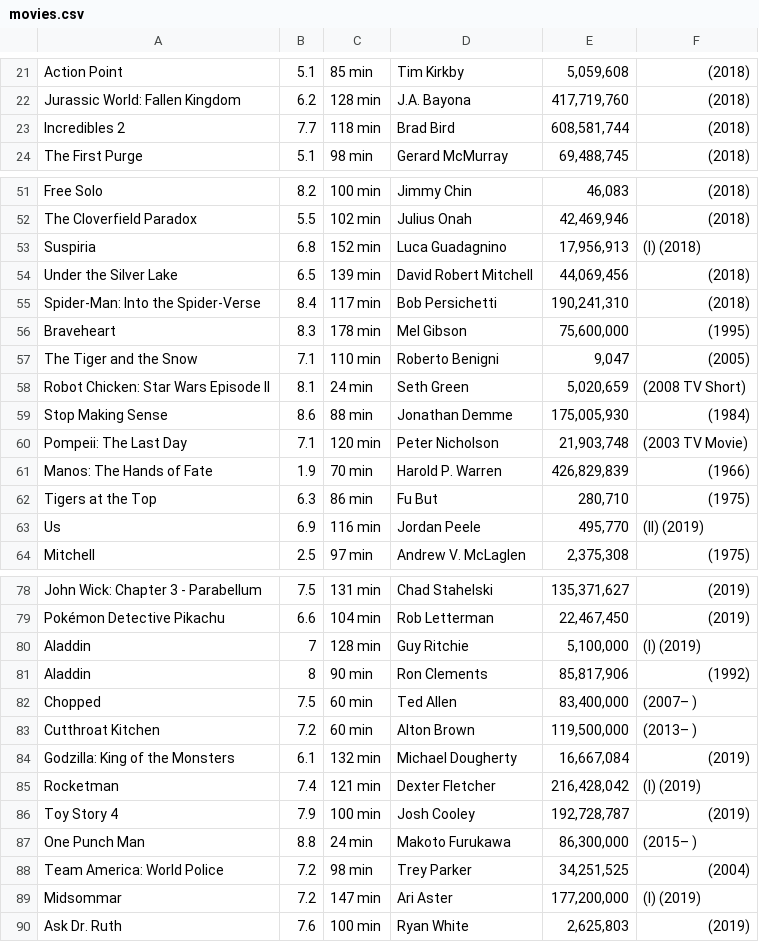
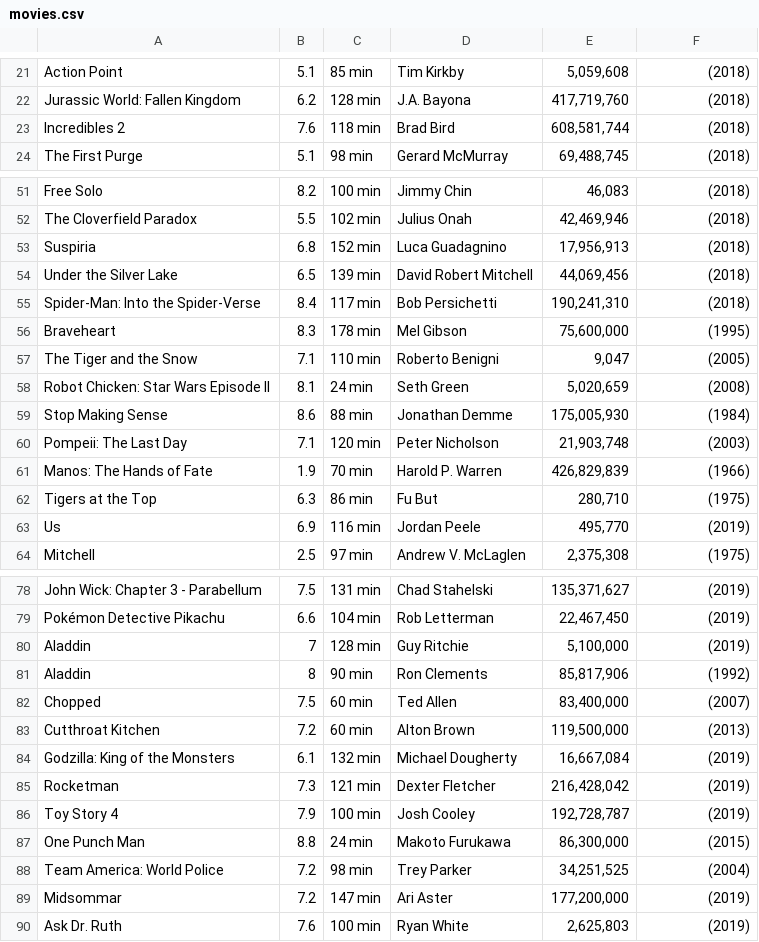
Before and after one commit to 2019-B-GR1-Python/py-o-a-hinostroza-carol-lizeth, a CSV file: Proyecto Segundo Bimestre/movies_spider/movies.csv, drawn as a sheet; only a part is shown, gaps mark what is left out; the diff covers the shown part only.

Commit message:
Proyecto_Segundo_Bimestre

```diff
--- a/Proyecto Segundo Bimestre/movies_spider/movies.csv
+++ b/Proyecto Segundo Bimestre/movies_spider/movies.csv
@@ -22,3 +22,3 @@ Action Point,5.1,85 min,Tim Kirkby,"5,059,608",(2018)
 Jurassic World: Fallen Kingdom,6.2,128 min,J.A. Bayona,"417,719,760",(2018)
-Incredibles 2,7.7,118 min,Brad Bird,"608,581,744",(2018)
+Incredibles 2,7.6,118 min,Brad Bird,"608,581,744",(2018)
 The First Purge,5.1,98 min,Gerard McMurray,"69,488,745",(2018)
@@ -52,3 +52,3 @@ Free Solo,8.2,100 min,Jimmy Chin,"46,083",(2018)
 The Cloverfield Paradox,5.5,102 min,Julius Onah,"42,469,946",(2018)
-Suspiria,6.8,152 min,Luca Guadagnino,"17,956,913",(I) (2018)
+Suspiria,6.8,152 min,Luca Guadagnino,"17,956,913",(2018)
 Under the Silver Lake,6.5,139 min,David Robert Mitchell,"44,069,456",(2018)
@@ -57,8 +57,8 @@ Braveheart,8.3,178 min,Mel Gibson,"75,600,000",(1995)
 The Tiger and the Snow,7.1,110 min,Roberto Benigni,"9,047",(2005)
-Robot Chicken: Star Wars Episode II,8.1,24 min,Seth Green,"5,020,659",(2008 TV Short)
+Robot Chicken: Star Wars Episode II,8.1,24 min,Seth Green,"5,020,659",(2008)
 Stop Making Sense,8.6,88 min,Jonathan Demme,"175,005,930",(1984)
-Pompeii: The Last Day,7.1,120 min,Peter Nicholson,"21,903,748",(2003 TV Movie)
+Pompeii: The Last Day,7.1,120 min,Peter Nicholson,"21,903,748",(2003)
 Manos: The Hands of Fate,1.9,70 min,Harold P. Warren,"426,829,839",(1966)
 Tigers at the Top,6.3,86 min,Fu But,"280,710",(1975)
-Us,6.9,116 min,Jordan Peele,"495,770",(II) (2019)
+Us,6.9,116 min,Jordan Peele,"495,770",(2019)
 Mitchell,2.5,97 min,Andrew V. McLaglen,"2,375,308",(1975)
@@ -79,12 +79,12 @@ John Wick: Chapter 3 - Parabellum,7.5,131 min,Chad Stahelski,"135,371,627",(2019
 Pokémon Detective Pikachu,6.6,104 min,Rob Letterman,"22,467,450",(2019)
-Aladdin,7,128 min,Guy Ritchie,"5,100,000",(I) (2019)
+Aladdin,7,128 min,Guy Ritchie,"5,100,000",(2019)
 Aladdin,8,90 min,Ron Clements,"85,817,906",(1992)
-Chopped,7.5,60 min,Ted Allen,"83,400,000",(2007– )
-Cutthroat Kitchen,7.2,60 min,Alton Brown,"119,500,000",(2013– )
+Chopped,7.5,60 min,Ted Allen,"83,400,000",(2007)
+Cutthroat Kitchen,7.2,60 min,Alton Brown,"119,500,000",(2013)
 Godzilla: King of the Monsters,6.1,132 min,Michael Dougherty,"16,667,084",(2019)
-Rocketman,7.4,121 min,Dexter Fletcher,"216,428,042",(I) (2019)
+Rocketman,7.3,121 min,Dexter Fletcher,"216,428,042",(2019)
 Toy Story 4,7.9,100 min,Josh Cooley,"192,728,787",(2019)
-One Punch Man,8.8,24 min,Makoto Furukawa,"86,300,000",(2015– )
+One Punch Man,8.8,24 min,Makoto Furukawa,"86,300,000",(2015)
 Team America: World Police,7.2,98 min,Trey Parker,"34,251,525",(2004)
-Midsommar,7.2,147 min,Ari Aster,"177,200,000",(I) (2019)
+Midsommar,7.2,147 min,Ari Aster,"177,200,000",(2019)
 Ask Dr. Ruth,7.6,100 min,Ryan White,"2,625,803",(2019)
```
Also changed, not shown: 7 edited cells elsewhere in this file, 6 other files.
